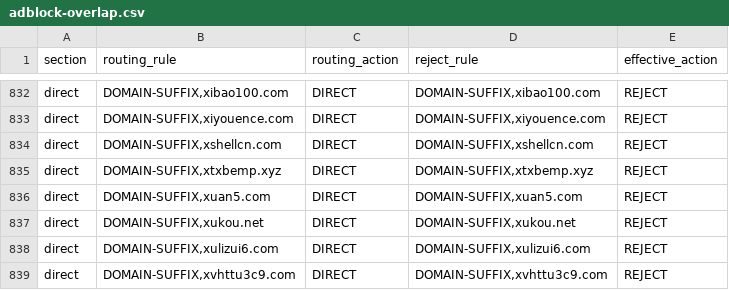
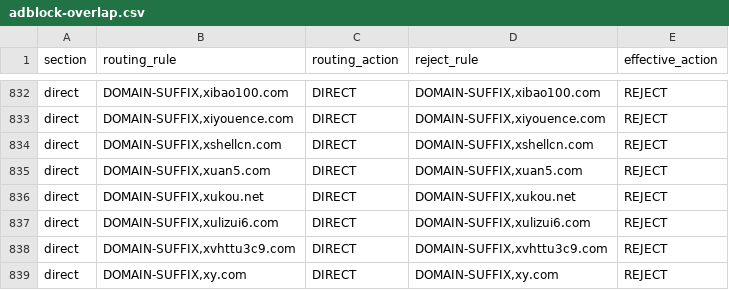
Before and after one commit to paulgeorge66/routing-rule-merge, a CSV file: dist/adblock-overlap.csv, drawn as a sheet; only a part is shown, gaps mark what is left out; the shorter side is filled out with more unchanged rows; the diff names each change by its address in the sheet, - before the commit and + after, or states it on an @@ line.

Commit message:
chore: update generated routing rules

```diff
--- a/dist/adblock-overlap.csv
+++ b/dist/adblock-overlap.csv
-row 835: direct | DOMAIN-SUFFIX,xtxbemp.xyz | DIRECT | DOMAIN-SUFFIX,xtxbemp.xyz | REJECT
```
Also changed, not shown: 13 other files.
